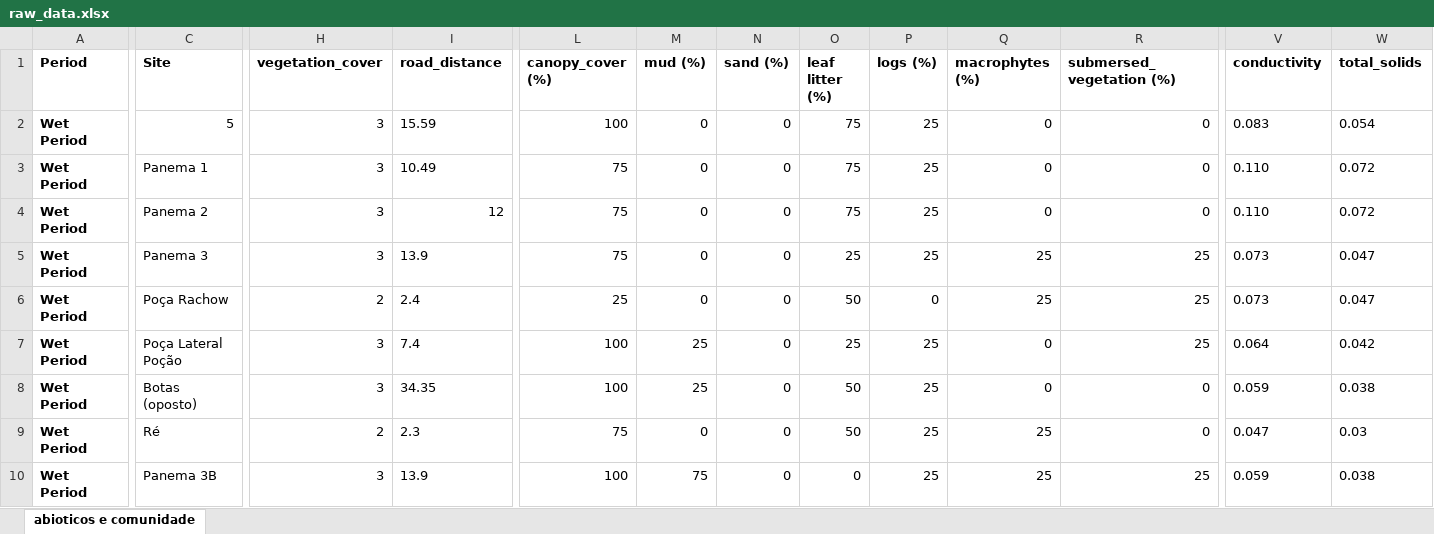
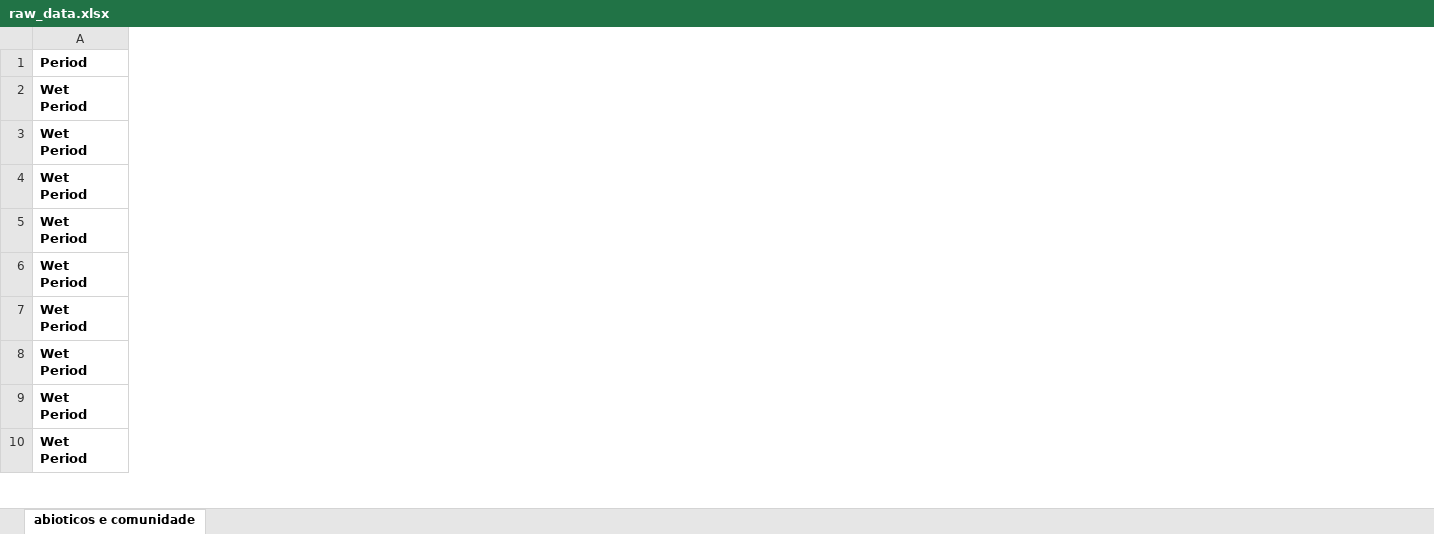
Before and after one commit to JH-All/ephemeral_aquatic_habitats, an Excel workbook: raw_data.xlsx, sheet abioticos e comunidade, drawn as a sheet; only a part is shown, gaps mark what is left out; values as stored, in another font and other column widths than the file's, no borders; the diff covers the shown part only; the diff names each change by its address in the sheet, - before the commit and + after, or states it on an @@ line.

Commit message:
Atualiza code.R e raw_data.xlsx

```diff
--- a/raw_data.xlsx (sheet abioticos e comunidade)
+++ b/raw_data.xlsx (sheet abioticos e comunidade)
-column C (Site), rows 2-10: 5 | Panema 1 | Panema 2 | Panema 3 | Poça Rachow | Poça Lateral Poção | Botas (oposto) | Ré | Panema 3B
-column H (vegetation_cover), rows 2-10: 3 | 3 | 3 | 3 | 2 | 3 | 3 | 2 | 3
-column I (road_distance), rows 2-10: 15.59 | 10.49 | 12 | 13.9 | 2.4 | 7.4 | 34.35 | 2.3 | 13.9
-column L (canopy_cover (%)), rows 2-10: 100 | 75 | 75 | 75 | 25 | 100 | 100 | 75 | 100
-column M (mud (%)), rows 2-10: 0 | 0 | 0 | 0 | 0 | 25 | 25 | 0 | 75
-column N (sand (%)), rows 2-10: all 0
-column O (leaf litter (%)), rows 2-10: 75 | 75 | 75 | 25 | 50 | 25 | 50 | 50 | 0
-column P (logs (%)), rows 2-10: 25 | 25 | 25 | 25 | 0 | 25 | 25 | 25 | 25
-column Q (macrophytes (%)), rows 2-10: 0 | 0 | 0 | 25 | 25 | 0 | 0 | 25 | 25
-column R (submersed_vegetation (%)), rows 2-10: 0 | 0 | 0 | 25 | 25 | 25 | 0 | 0 | 25
-column V (conductivity), rows 2-10: 0.083 | 0.110 | 0.110 | 0.073 | 0.073 | 0.064 | 0.059 | 0.047 | 0.059
-column W (total_solids), rows 2-10: 0.054 | 0.072 | 0.072 | 0.047 | 0.047 | 0.042 | 0.038 | 0.03 | 0.038
```
Also changed, not shown: 1 edited cell and cell formats elsewhere in this sheet, 1 other file.
